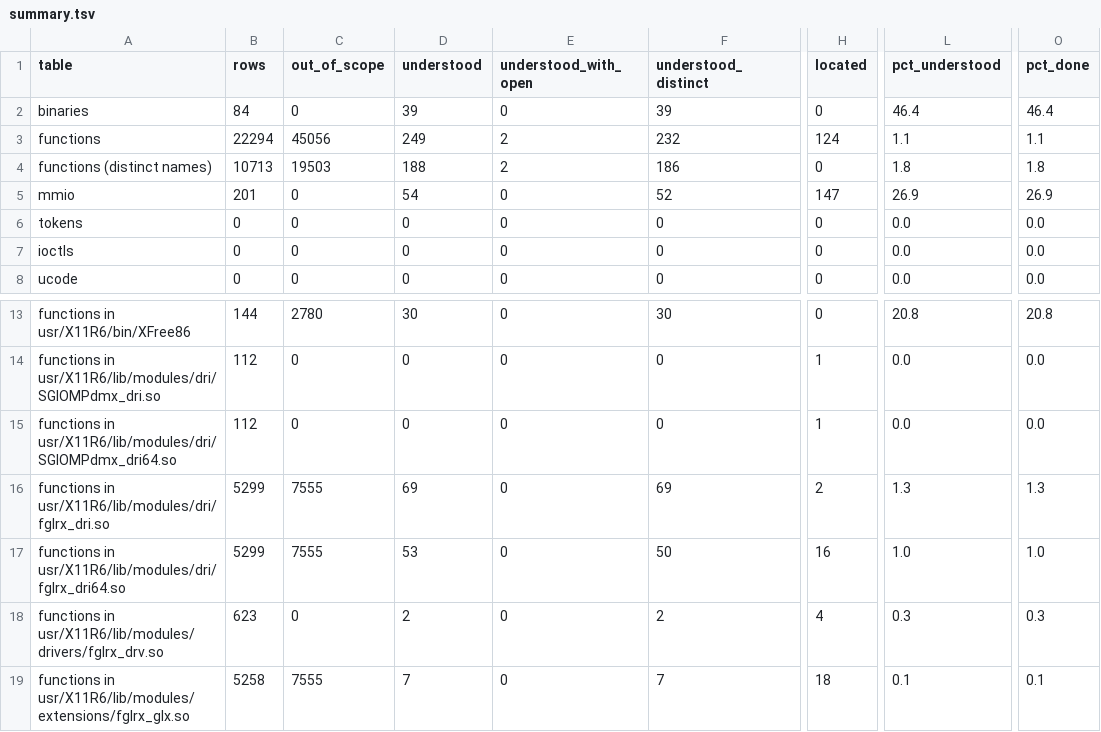
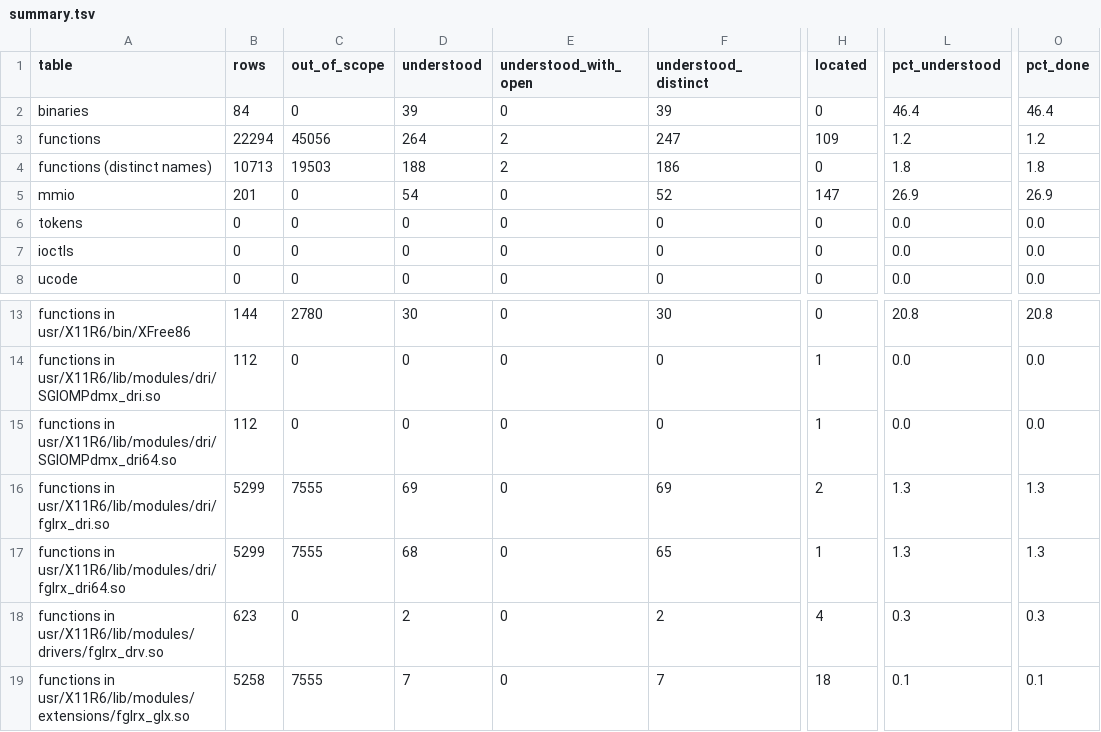
Before and after one commit to jamesbraid/voyager, a TSV file: docs/inventory/summary.tsv, drawn as a sheet; only a part is shown, gaps mark what is left out; the diff names each change by its address in the sheet, - before the commit and + after, or states it on an @@ line.

Commit message:
docs: read the 64-bit DRI lock wrappers, logging and allocator helpers
Fifteen routines in fglrx_dri64.so were read in full: the lock and unlock
wrappers that hand the lock-state record to the lock-and-update and
unlock helpers, the unlock helper itself with its atomic release of the
shared lock word, and the warning, fatal, allocation and aligned
allocation wrappers. Each entry names the request or callee it reaches,
the return paths and the offsets it reads, checked against the
disassembly. The fprintf and firegl_UnlockHardware tail calls are
identified from the GOT loads that feed them.

```diff
--- a/docs/inventory/summary.tsv
+++ b/docs/inventory/summary.tsv
-D3 (understood): 249
+D3 (understood): 264
-F3 (understood_distinct): 232
+F3 (understood_distinct): 247
-H3 (located): 124
+H3 (located): 109
-L3 (pct_understood): 1.1
+L3 (pct_understood): 1.2
-O3 (pct_done): 1.1
+O3 (pct_done): 1.2
-D17 (understood): 53
+D17 (understood): 68
-F17 (understood_distinct): 50
+F17 (understood_distinct): 65
-H17 (located): 16
+H17 (located): 1
-L17 (pct_understood): 1.0
+L17 (pct_understood): 1.3
-O17 (pct_done): 1.0
+O17 (pct_done): 1.3
```
Also changed, not shown: 3 other files.
